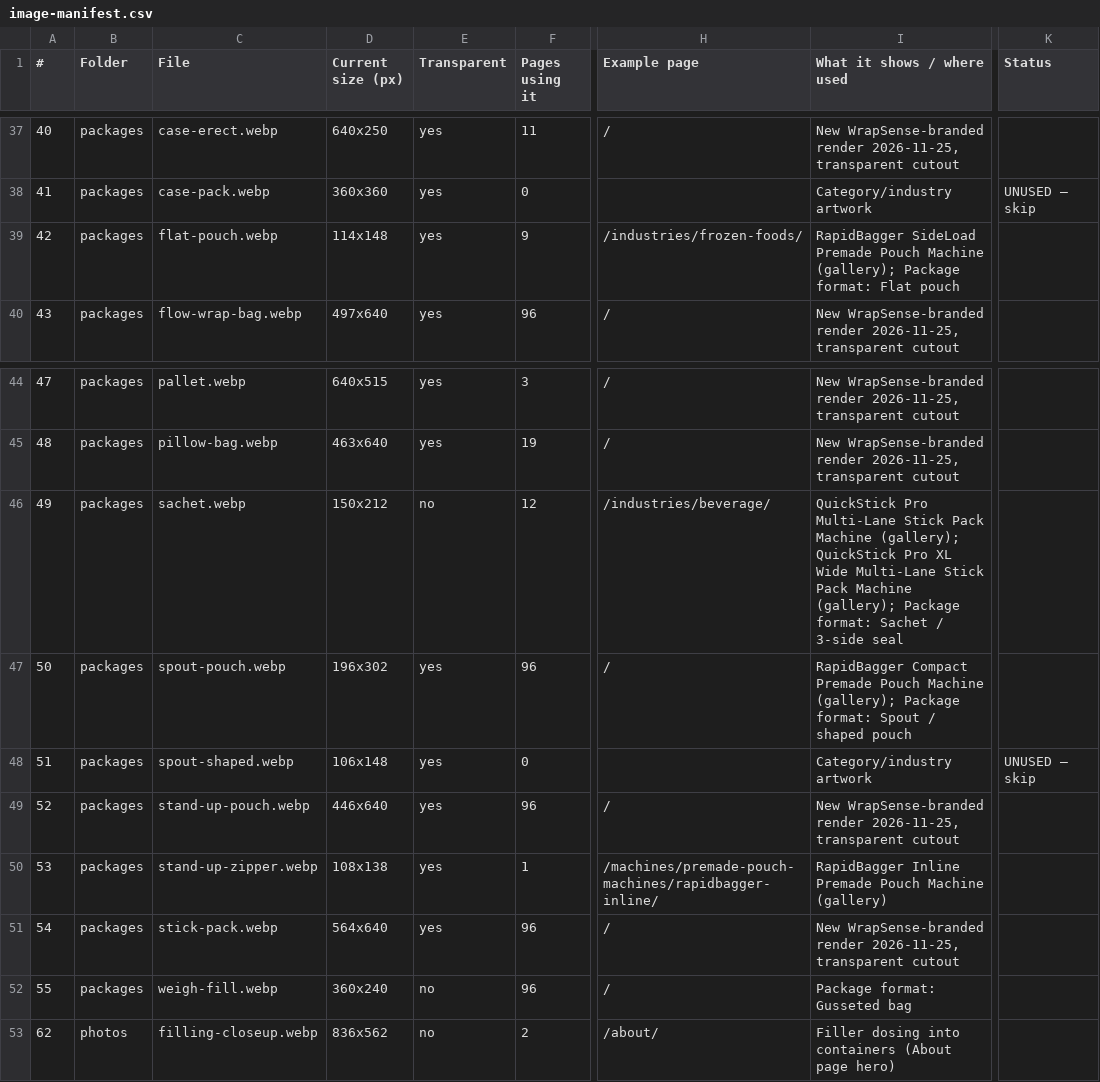
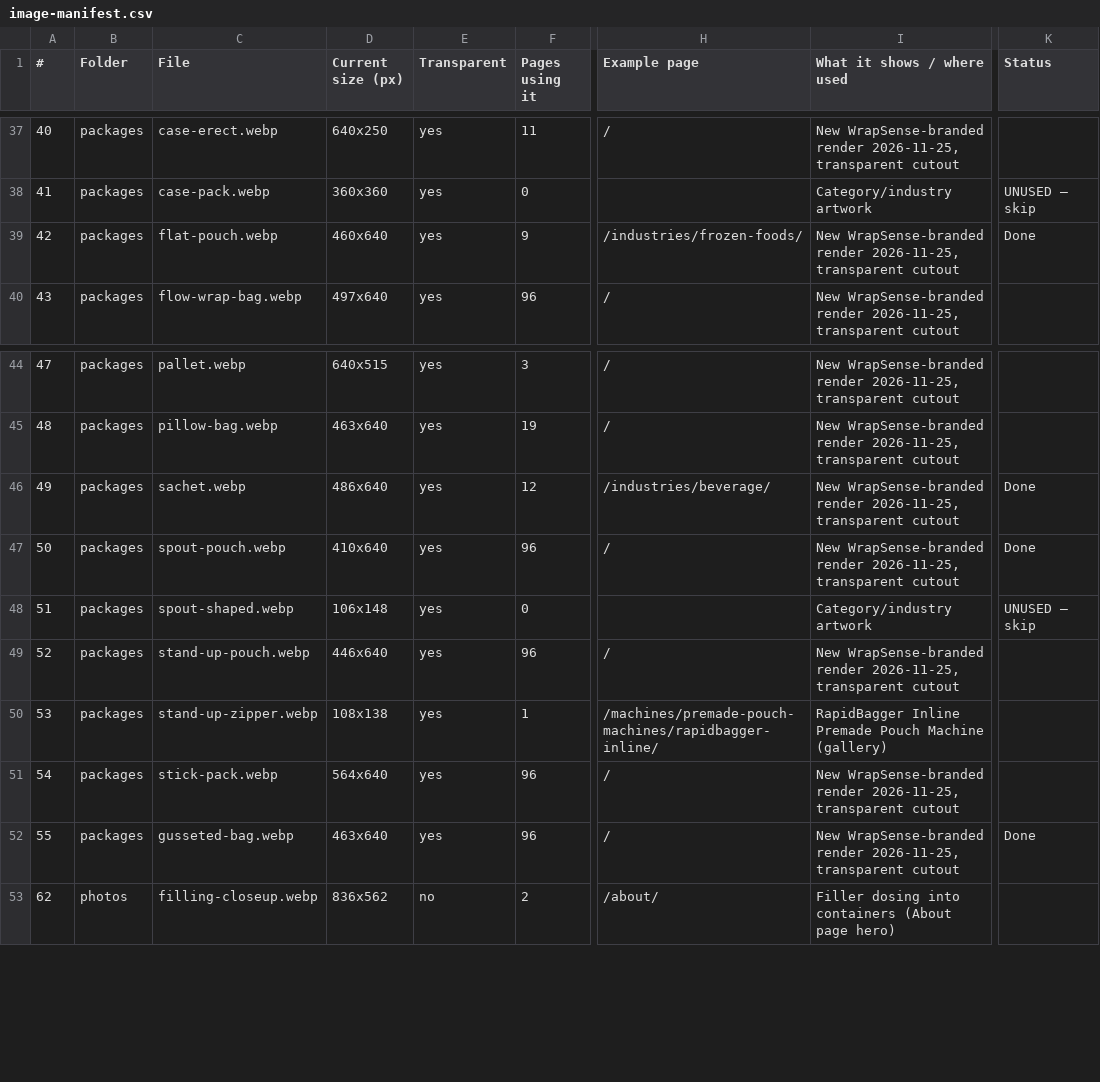
Before and after one commit to BHALEYART/wrapsense, a CSV file: docs/image-manifest.csv, drawn as a sheet; only a part is shown, gaps mark what is left out; the diff names each change by its address in the sheet, - before the commit and + after, or states it on an @@ line.

```diff
--- a/docs/image-manifest.csv
+++ b/docs/image-manifest.csv
-D39 (Current size (px)): 114x148
+D39 (Current size (px)): 460x640
-I39 (What it shows / where used): RapidBagger SideLoad Premade Pouch Machine (gallery); Package format: Flat pouch
+I39 (What it shows / where used): New WrapSense-branded render 2026-11-25, transparent cutout
-K39 (Status): (empty)
+K39 (Status): Done
-D46 (Current size (px)): 150x212
+D46 (Current size (px)): 486x640
-E46 (Transparent): no
+E46 (Transparent): yes
-I46 (What it shows / where used): QuickStick Pro Multi-Lane Stick Pack Machine (gallery); QuickStick Pro XL Wide Multi-Lane Stick Pack Machine (gallery); Package format: Sachet / 3-side seal
+I46 (What it shows / where used): New WrapSense-branded render 2026-11-25, transparent cutout
-K46:K47 (Status): (empty)
+K46:K47 (Status): Done
-D47 (Current size (px)): 196x302
+D47 (Current size (px)): 410x640
-I47 (What it shows / where used): RapidBagger Compact Premade Pouch Machine (gallery); Package format: Spout / shaped pouch
+I47 (What it shows / where used): New WrapSense-branded render 2026-11-25, transparent cutout
-C52 (File): weigh-fill.webp
+C52 (File): gusseted-bag.webp
-D52 (Current size (px)): 360x240
+D52 (Current size (px)): 463x640
-E52 (Transparent): no
+E52 (Transparent): yes
-I52 (What it shows / where used): Package format: Gusseted bag
+I52 (What it shows / where used): New WrapSense-branded render 2026-11-25, transparent cutout
-K52 (Status): (empty)
+K52 (Status): Done
```
Also changed, not shown: 7 other files.
